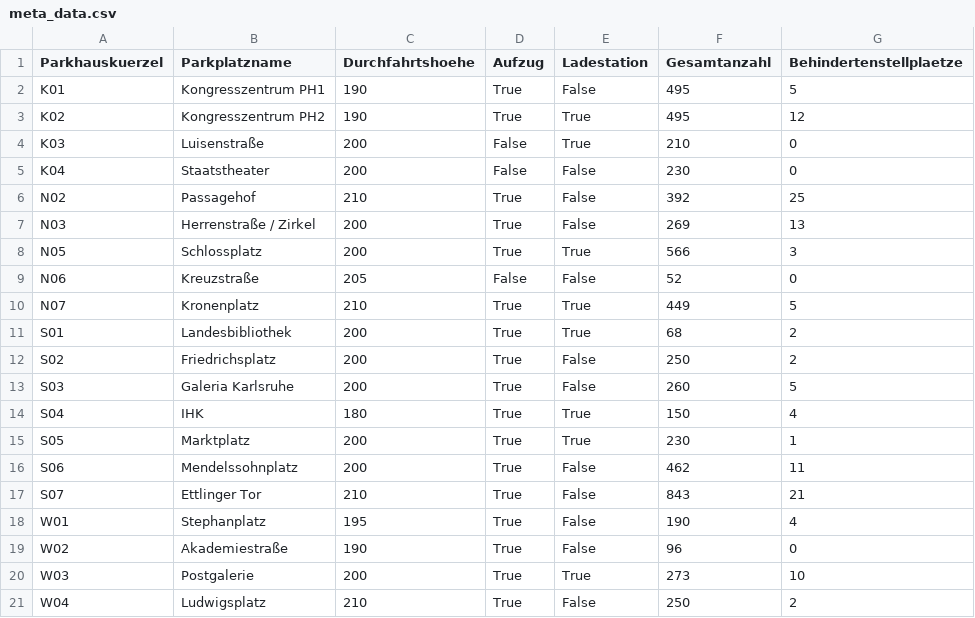
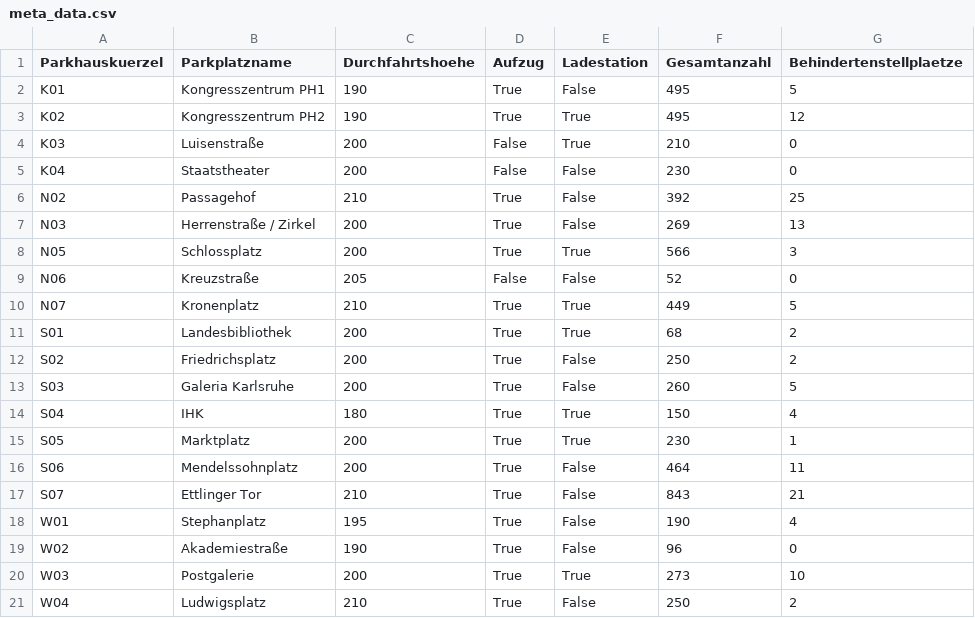
Before and after one commit to robbiesumner/dhbw-3-parkplatz-prognose, a CSV file: data/meta_data.csv, drawn as a sheet.

Commit message:
dokumentation zu meta data scraping

```diff
--- a/data/meta_data.csv
+++ b/data/meta_data.csv
@@ -15,3 +15,3 @@ S04,IHK,180,True,True,150,4
 S05,Marktplatz,200,True,True,230,1
-S06,Mendelssohnplatz,200,True,False,462,11
+S06,Mendelssohnplatz,200,True,False,464,11
 S07,Ettlinger Tor,210,True,False,843,21
```
Also changed, not shown: 1 other file.
